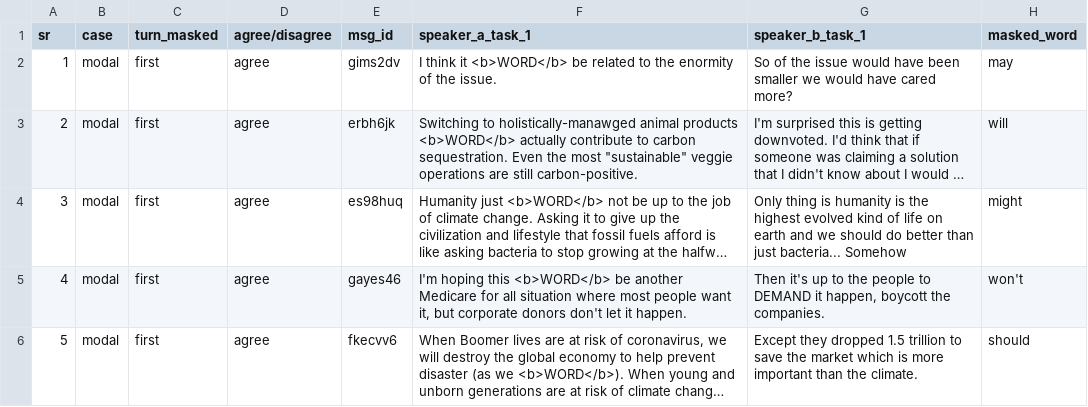
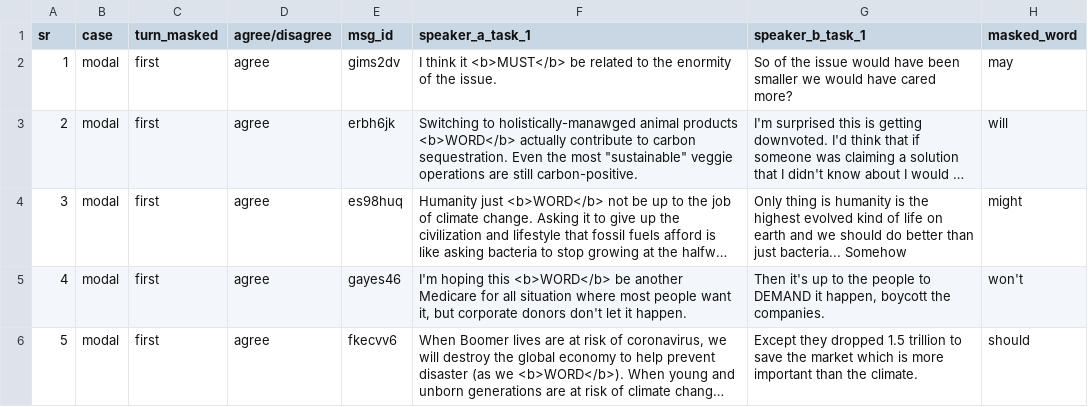
Before and after one commit to t-a-bonnet/exaggeration, a CSV file: Appen data 16.8.2024.csv, drawn as a sheet; only a part is shown; long unchanged cells end in …; the diff names each change by its address in the sheet, - before the commit and + after, or states it on an @@ line.

Commit message:
Update Appen data 16.8.2024.csv

```diff
--- a/Appen data 16.8.2024.csv
+++ b/Appen data 16.8.2024.csv
-F2 (speaker_a_task_1): …think it <b>WORD</b> be related…
+F2 (speaker_a_task_1): …think it <b>MUST</b> be related…
```
